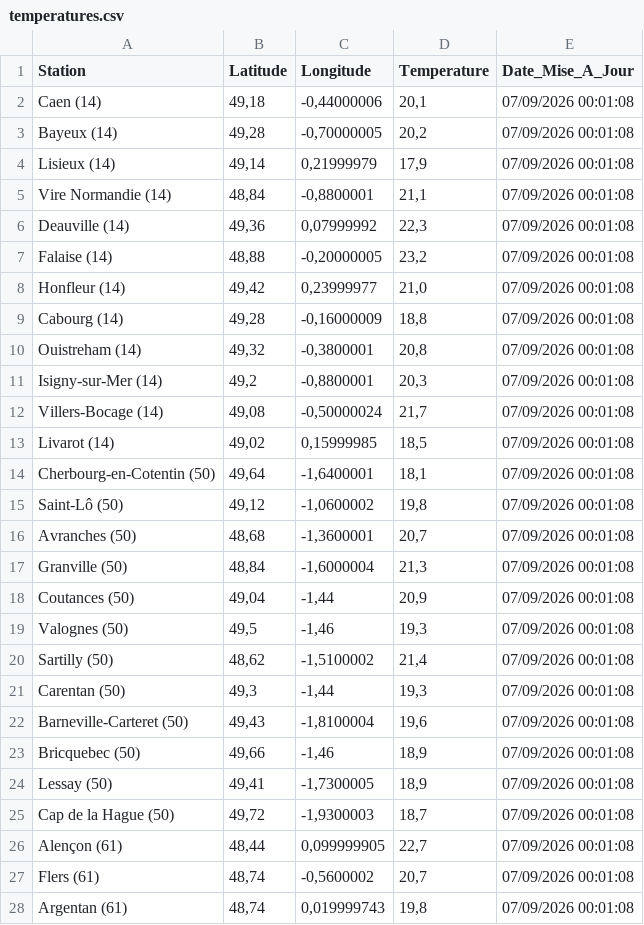
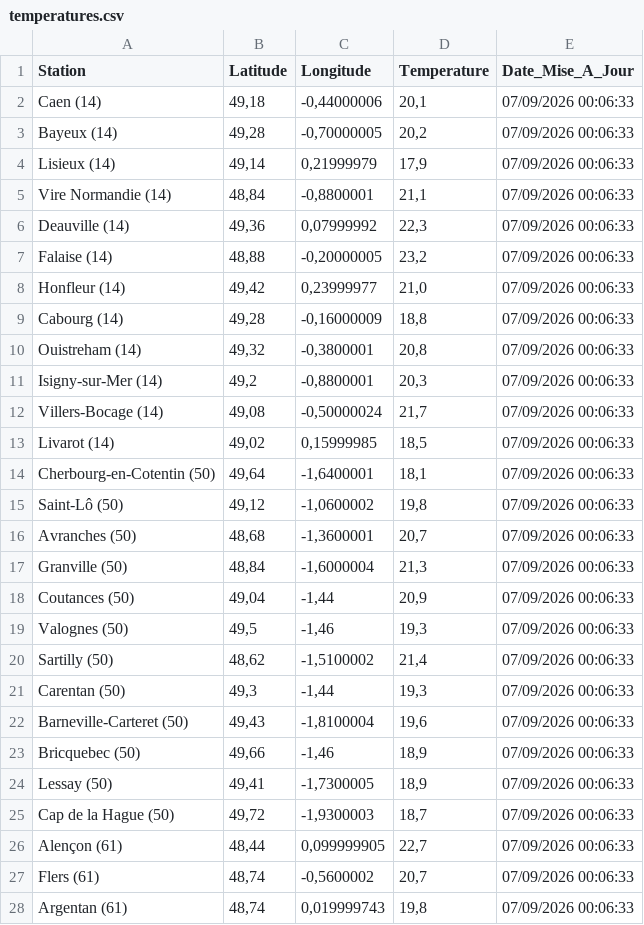
Before and after one commit to cenfr3/temp-ratures-normandie, a CSV file: temperatures.csv, drawn as a sheet; only a part is shown; the diff covers the shown part only.

```diff
--- a/temperatures.csv
+++ b/temperatures.csv
@@ -1,28 +1,28 @@
 Station,Latitude,Longitude,Temperature,Date_Mise_A_Jour
-Caen (14),"49,18","-0,44000006","20,1",07/09/2026 00:01:08
-Bayeux (14),"49,28","-0,70000005","20,2",07/09/2026 00:01:08
-Lisieux (14),"49,14","0,21999979","17,9",07/09/2026 00:01:08
-Vire Normandie (14),"48,84","-0,8800001","21,1",07/09/2026 00:01:08
-Deauville (14),"49,36","0,07999992","22,3",07/09/2026 00:01:08
-Falaise (14),"48,88","-0,20000005","23,2",07/09/2026 00:01:08
-Honfleur (14),"49,42","0,23999977","21,0",07/09/2026 00:01:08
-Cabourg (14),"49,28","-0,16000009","18,8",07/09/2026 00:01:08
-Ouistreham (14),"49,32","-0,3800001","20,8",07/09/2026 00:01:08
-Isigny-sur-Mer (14),"49,2","-0,8800001","20,3",07/09/2026 00:01:08
-Villers-Bocage (14),"49,08","-0,50000024","21,7",07/09/2026 00:01:08
-Livarot (14),"49,02","0,15999985","18,5",07/09/2026 00:01:08
-Cherbourg-en-Cotentin (50),"49,64","-1,6400001","18,1",07/09/2026 00:01:08
-Saint-Lô (50),"49,12","-1,0600002","19,8",07/09/2026 00:01:08
-Avranches (50),"48,68","-1,3600001","20,7",07/09/2026 00:01:08
-Granville (50),"48,84","-1,6000004","21,3",07/09/2026 00:01:08
-Coutances (50),"49,04","-1,44","20,9",07/09/2026 00:01:08
-Valognes (50),"49,5","-1,46","19,3",07/09/2026 00:01:08
-Sartilly (50),"48,62","-1,5100002","21,4",07/09/2026 00:01:08
-Carentan (50),"49,3","-1,44","19,3",07/09/2026 00:01:08
-Barneville-Carteret (50),"49,43","-1,8100004","19,6",07/09/2026 00:01:08
-Bricquebec (50),"49,66","-1,46","18,9",07/09/2026 00:01:08
-Lessay (50),"49,41","-1,7300005","18,9",07/09/2026 00:01:08
-Cap de la Hague (50),"49,72","-1,9300003","18,7",07/09/2026 00:01:08
-Alençon (61),"48,44","0,099999905","22,7",07/09/2026 00:01:08
-Flers (61),"48,74","-0,5600002","20,7",07/09/2026 00:01:08
-Argentan (61),"48,74","0,019999743","19,8",07/09/2026 00:01:08
+Caen (14),"49,18","-0,44000006","20,1",07/09/2026 00:06:33
+Bayeux (14),"49,28","-0,70000005","20,2",07/09/2026 00:06:33
+Lisieux (14),"49,14","0,21999979","17,9",07/09/2026 00:06:33
+Vire Normandie (14),"48,84","-0,8800001","21,1",07/09/2026 00:06:33
+Deauville (14),"49,36","0,07999992","22,3",07/09/2026 00:06:33
+Falaise (14),"48,88","-0,20000005","23,2",07/09/2026 00:06:33
+Honfleur (14),"49,42","0,23999977","21,0",07/09/2026 00:06:33
+Cabourg (14),"49,28","-0,16000009","18,8",07/09/2026 00:06:33
+Ouistreham (14),"49,32","-0,3800001","20,8",07/09/2026 00:06:33
+Isigny-sur-Mer (14),"49,2","-0,8800001","20,3",07/09/2026 00:06:33
+Villers-Bocage (14),"49,08","-0,50000024","21,7",07/09/2026 00:06:33
+Livarot (14),"49,02","0,15999985","18,5",07/09/2026 00:06:33
+Cherbourg-en-Cotentin (50),"49,64","-1,6400001","18,1",07/09/2026 00:06:33
+Saint-Lô (50),"49,12","-1,0600002","19,8",07/09/2026 00:06:33
+Avranches (50),"48,68","-1,3600001","20,7",07/09/2026 00:06:33
+Granville (50),"48,84","-1,6000004","21,3",07/09/2026 00:06:33
+Coutances (50),"49,04","-1,44","20,9",07/09/2026 00:06:33
+Valognes (50),"49,5","-1,46","19,3",07/09/2026 00:06:33
+Sartilly (50),"48,62","-1,5100002","21,4",07/09/2026 00:06:33
+Carentan (50),"49,3","-1,44","19,3",07/09/2026 00:06:33
+Barneville-Carteret (50),"49,43","-1,8100004","19,6",07/09/2026 00:06:33
+Bricquebec (50),"49,66","-1,46","18,9",07/09/2026 00:06:33
+Lessay (50),"49,41","-1,7300005","18,9",07/09/2026 00:06:33
+Cap de la Hague (50),"49,72","-1,9300003","18,7",07/09/2026 00:06:33
+Alençon (61),"48,44","0,099999905","22,7",07/09/2026 00:06:33
+Flers (61),"48,74","-0,5600002","20,7",07/09/2026 00:06:33
+Argentan (61),"48,74","0,019999743","19,8",07/09/2026 00:06:33
```
Also changed, not shown: 33 edited cells elsewhere in this file.
